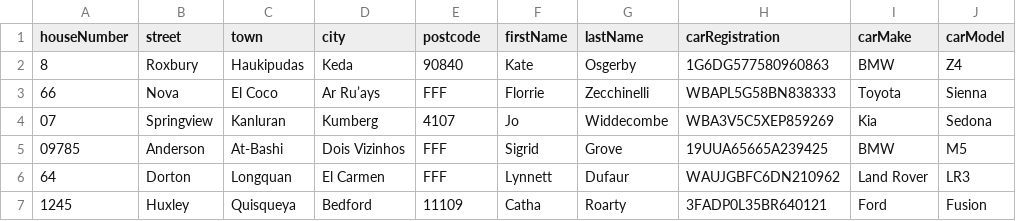
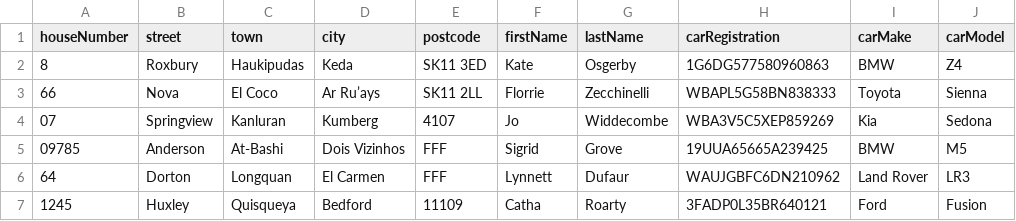
Before and after one commit to dfeg88/msm-training, a CSV file: src/resources/MOCK_DATA.csv, drawn as a sheet; only a part is shown; the diff names each change by its address in the sheet, - before the commit and + after, or states it on an @@ line.

Commit message:
edit mock data for future parts of milestone two

```diff
--- a/src/resources/MOCK_DATA.csv
+++ b/src/resources/MOCK_DATA.csv
-E2 (postcode): 90840
+E2 (postcode): SK11 3ED
-E3 (postcode): FFF
+E3 (postcode): SK11 2LL
```
